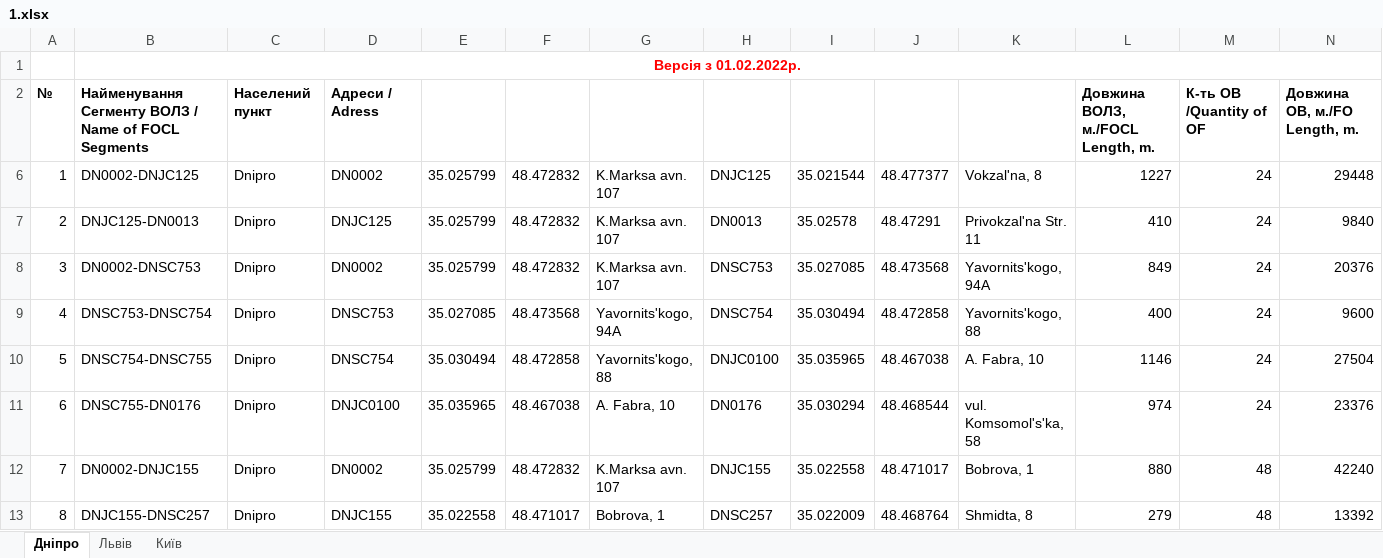
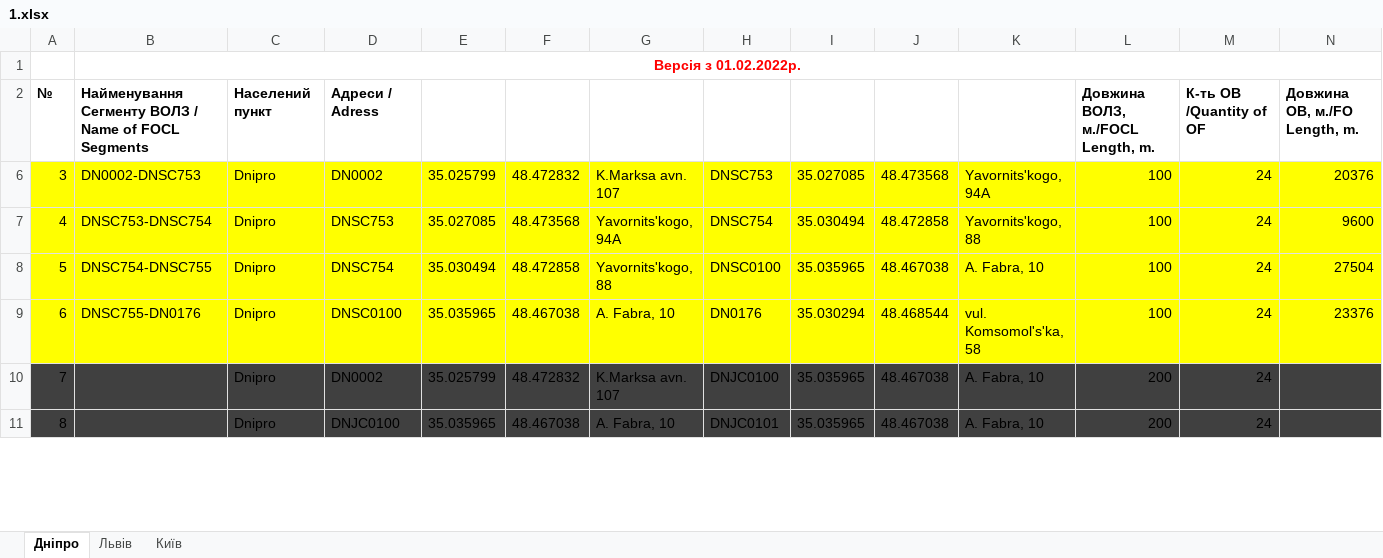
Before and after one commit to atelipko/pythonProject_lf_2023, an Excel workbook: 1.xlsx, sheet Дніпро, drawn as a sheet; only a part is shown; values as stored, in another font and other column widths than the file's, no borders; removed rows and columns are numbered as before the commit, all else as after; the diff covers the shown part only; the diff names each change by its address in the sheet, - before the commit and + after, or states it on an @@ line.

```diff
--- a/1.xlsx (sheet Дніпро)
+++ b/1.xlsx (sheet Дніпро)
-row 6: 1 | DN0002-DNJC125 | Dnipro | DN0002 | 35.025799 | 48.472832 | K.Marksa avn. 107 | DNJC125 | 35.021544 | 48.477377 | Vokzal'na, 8 | 1227 | 24 | 29448
-row 7: 2 | DNJC125-DN0013 | Dnipro | DNJC125 | 35.025799 | 48.472832 | K.Marksa avn. 107 | DN0013 | 35.02578 | 48.47291 | Privokzal'na Str. 11 | 410 | 24 | 9840
-A6:N9 fill: none
+A6:N9 fill: #FFFF00
-L6: 849
+L6: 100
-L7: 400
+L7: 100
-H8: DNJC0100
+H8: DNSC0100
-L8: 1146
+L8: 100
-D9: DNJC0100
+D9: DNSC0100
-L9: 974
+L9: 100
-A10:N11 fill: none
+A10:N11 fill: #404040
-B10: DN0002-DNJC155
+B10: (empty)
-H10: DNJC155
+H10: DNJC0100
-I10: 35.022558
+I10: 35.035965
-J10: 48.471017
+J10: 48.467038
-K10: Bobrova, 1
+K10: A. Fabra, 10
-L10: 880
+L10: 200
-M10:M11: 48
+M10:M11: 24
-N10: 42240
+N10: (empty)
-B11: DNJC155-DNSC257
+B11: (empty)
-D11: DNJC155
+D11: DNJC0100
-E11: 35.022558
+E11: 35.035965
-F11: 48.471017
+F11: 48.467038
-G11: Bobrova, 1
+G11: A. Fabra, 10
-H11: DNSC257
+H11: DNJC0101
-I11: 35.022009
+I11: 35.035965
-J11: 48.468764
+J11: 48.467038
-K11: Shmidta, 8
+K11: A. Fabra, 10
-L11: 279
+L11: 200
-N11: 13392
+N11: (empty)
```
Also changed, not shown: 44 removed rows, 59 edited cells and cell formats elsewhere in this sheet, 4 other files.
